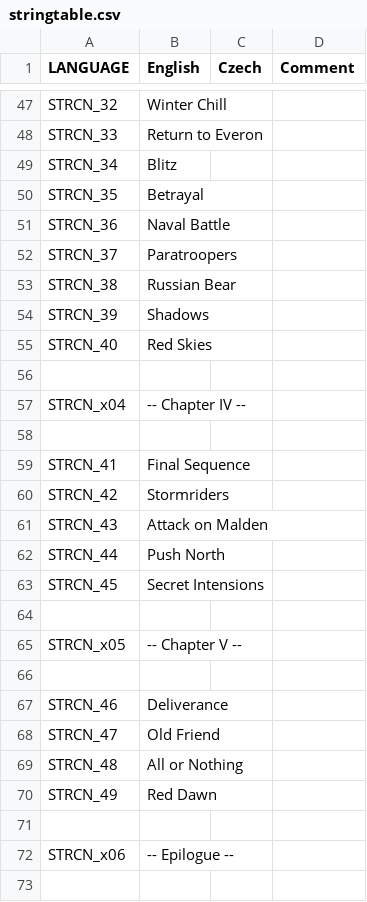
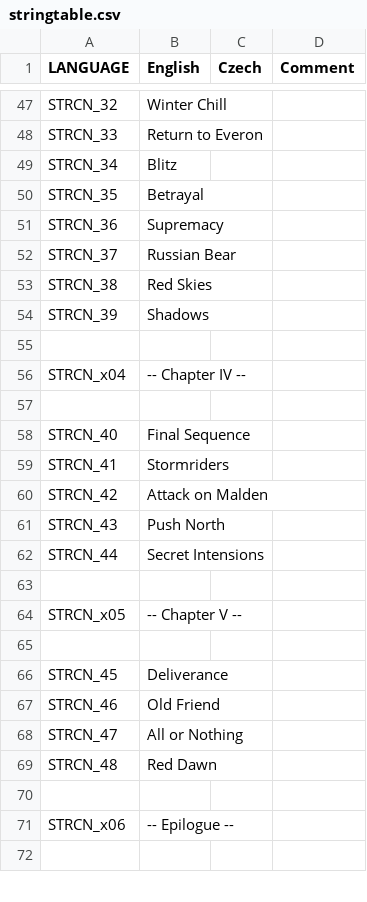
Before and after one commit to Kossyr/dawn, a CSV file: stringtable.csv, drawn as a sheet; only a part is shown, gaps mark what is left out.

```diff
--- a/stringtable.csv
+++ b/stringtable.csv
@@ -50,7 +50,6 @@ STRCN_34,Blitz,,
 STRCN_35,Betrayal,,
-STRCN_36,Naval Battle,,
-STRCN_37,Paratroopers,,
-STRCN_38,Russian Bear,,
+STRCN_36,Supremacy,,
+STRCN_37,Russian Bear,,
+STRCN_38,Red Skies,,
 STRCN_39,Shadows,,
-STRCN_40,Red Skies,,
 
@@ -58,7 +57,7 @@ STRCN_x04,-- Chapter IV --,,
 
-STRCN_41,Final Sequence,,
-STRCN_42,Stormriders,,
-STRCN_43,Attack on Malden,,
-STRCN_44,Push North,,
-STRCN_45,Secret Intensions,,
+STRCN_40,Final Sequence,,
+STRCN_41,Stormriders,,
+STRCN_42,Attack on Malden,,
+STRCN_43,Push North,,
+STRCN_44,Secret Intensions,,
 
@@ -66,6 +65,6 @@ STRCN_x05,-- Chapter V --,,
 
-STRCN_46,Deliverance,,
-STRCN_47,Old Friend,,
-STRCN_48,All or Nothing,,
-STRCN_49,Red Dawn,,
+STRCN_45,Deliverance,,
+STRCN_46,Old Friend,,
+STRCN_47,All or Nothing,,
+STRCN_48,Red Dawn,,
 
```
Also changed, not shown: 2 other files.
